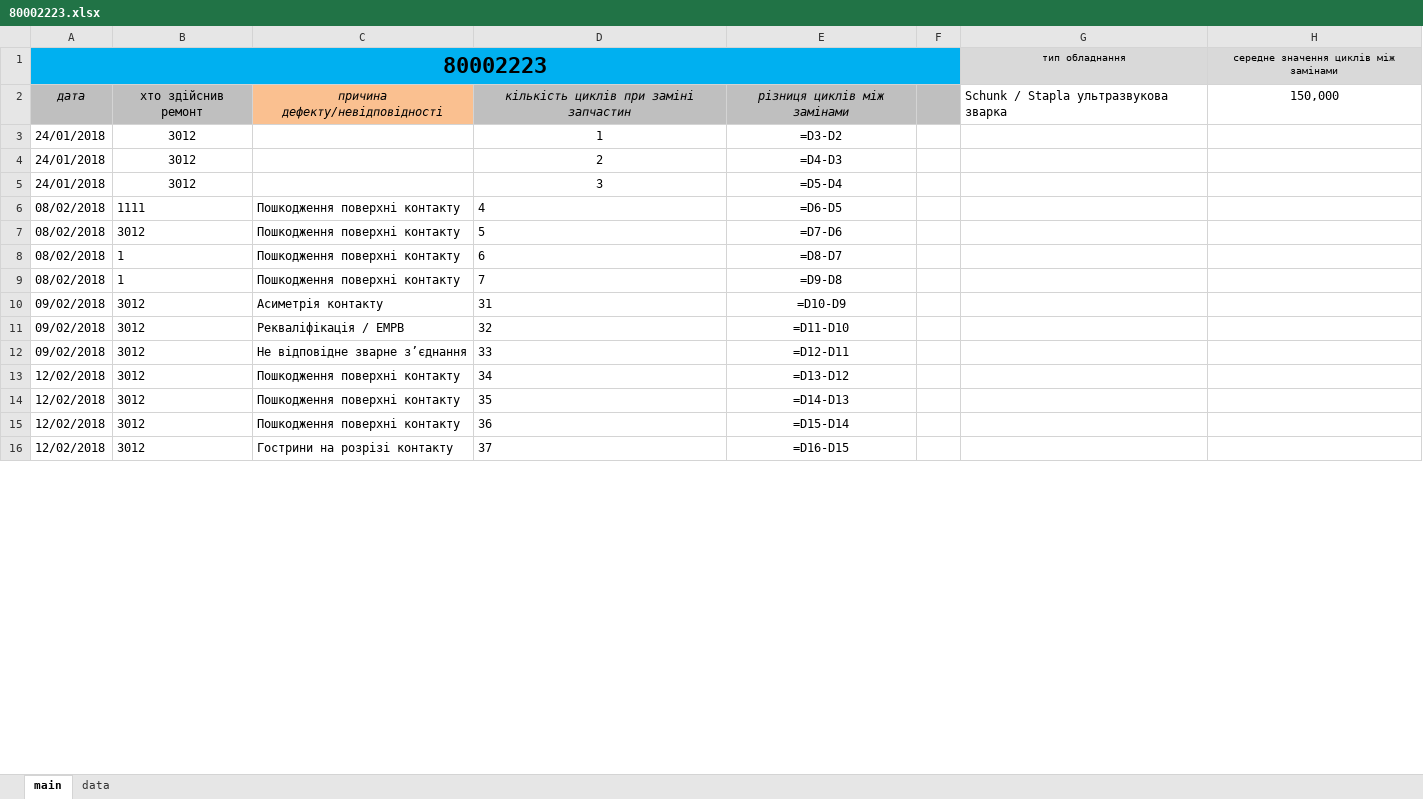
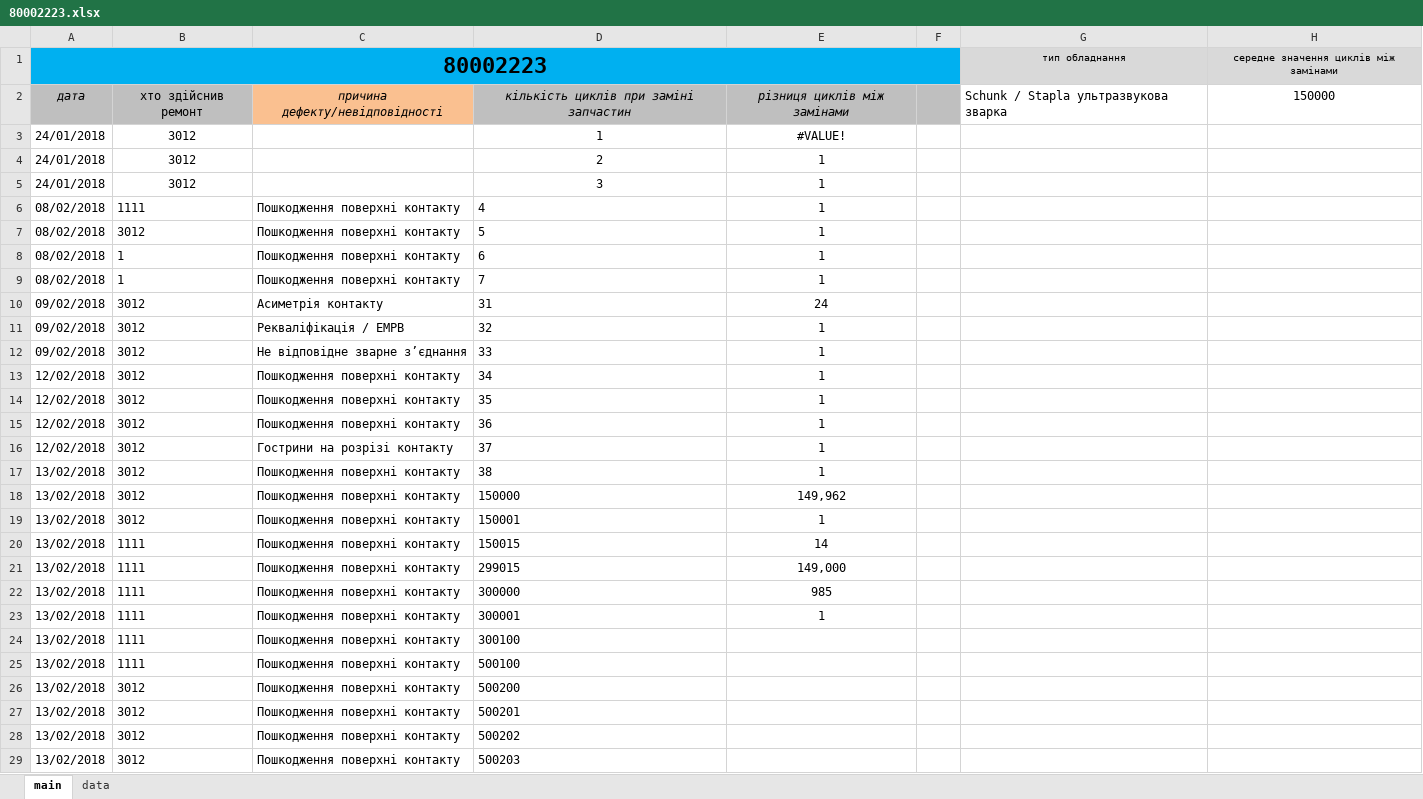
Before and after one commit to Mytsa/Mytsa, an Excel workbook: eq_log/eq_file/80002223.xlsx, sheet main, drawn as a sheet; only a part is shown; values as stored, in another font and other column widths than the file's, no borders; formulas without a stored value are shown as written; the diff covers the shown part only; the diff names each change by its address in the sheet, - before the commit and + after, or states it on an @@ line.

```diff
--- a/eq_log/eq_file/80002223.xlsx (sheet main)
+++ b/eq_log/eq_file/80002223.xlsx (sheet main)
-H2: 150,000
+H2: 150000
-E3: =D3-D2
+E3: #VALUE!
-E4: =D4-D3
+E4: 1
-E5: =D5-D4
+E5: 1
-E6: =D6-D5
+E6: 1
-E7: =D7-D6
+E7: 1
-E8: =D8-D7
+E8: 1
-E9: =D9-D8
+E9: 1
-E10: =D10-D9
+E10: 24
-E11: =D11-D10
+E11: 1
-E12: =D12-D11
+E12: 1
-E13: =D13-D12
+E13: 1
-E14: =D14-D13
+E14: 1
-E15: =D15-D14
+E15: 1
-E16: =D16-D15
+E16: 1
+row 17: 13/02/2018 | 3012 | Пошкодження поверхні контакту | 38 | 1
+row 18: 13/02/2018 | 3012 | Пошкодження поверхні контакту | 150000 | 149,962
+row 19: 13/02/2018 | 3012 | Пошкодження поверхні контакту | 150001 | 1
+row 20: 13/02/2018 | 1111 | Пошкодження поверхні контакту | 150015 | 14
+row 21: 13/02/2018 | 1111 | Пошкодження поверхні контакту | 299015 | 149,000
+row 22: 13/02/2018 | 1111 | Пошкодження поверхні контакту | 300000 | 985
+row 23: 13/02/2018 | 1111 | Пошкодження поверхні контакту | 300001 | 1
+row 24: 13/02/2018 | 1111 | Пошкодження поверхні контакту | 300100
+row 25: 13/02/2018 | 1111 | Пошкодження поверхні контакту | 500100
+row 26: 13/02/2018 | 3012 | Пошкодження поверхні контакту | 500200
+row 27: 13/02/2018 | 3012 | Пошкодження поверхні контакту | 500201
+row 28: 13/02/2018 | 3012 | Пошкодження поверхні контакту | 500202
+row 29: 13/02/2018 | 3012 | Пошкодження поверхні контакту | 500203
```
Also changed, not shown: 10 added rows, 6 removed rows and 1 edited cell elsewhere in this sheet, eq_log/eq_file/80000571.xlsx, eq_log/eq_file/80002222.xlsx, 4 other files.
